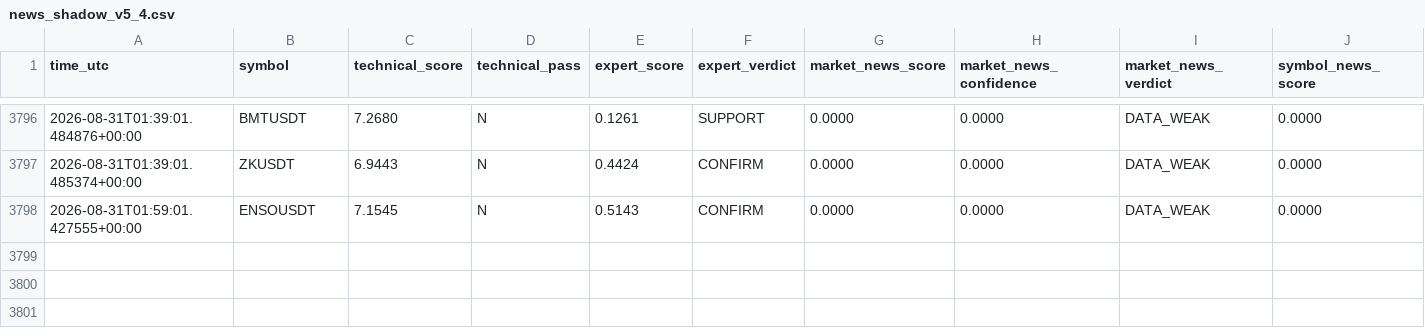
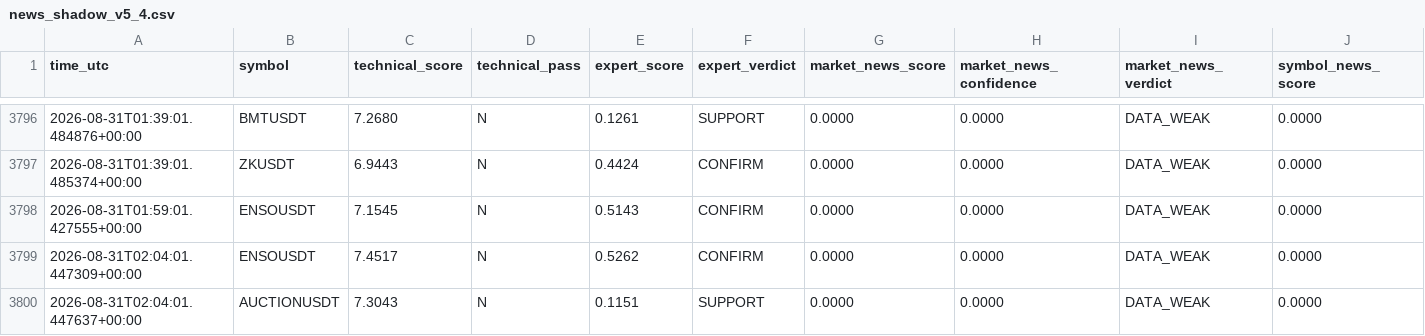
Before and after one commit to mrmatinbolandnazar-web/crypto-paper-bot, a CSV file: vps_reports/news_shadow_v5_4.csv, drawn as a sheet; only a part is shown, gaps mark what is left out; rows hold the shown columns only; the diff names each change by its address in the sheet, - before the commit and + after, or states it on an @@ line.

```diff
--- a/vps_reports/news_shadow_v5_4.csv
+++ b/vps_reports/news_shadow_v5_4.csv
+row 3799: 2026-08-31T02:04:01.447309+00:00 | ENSOUSDT | 7.4517 | N | 0.5262 | CONFIRM | 0.0000 | 0.0000 | DATA_WEAK | 0.0000
+row 3800: 2026-08-31T02:04:01.447637+00:00 | AUCTIONUSDT | 7.3043 | N | 0.1151 | SUPPORT | 0.0000 | 0.0000 | DATA_WEAK | 0.0000
```
Also changed, not shown: vps_reports/crowd_psychology_v5_5.csv, vps_reports/expert_shadow_v5_3.csv, 9 other files.
